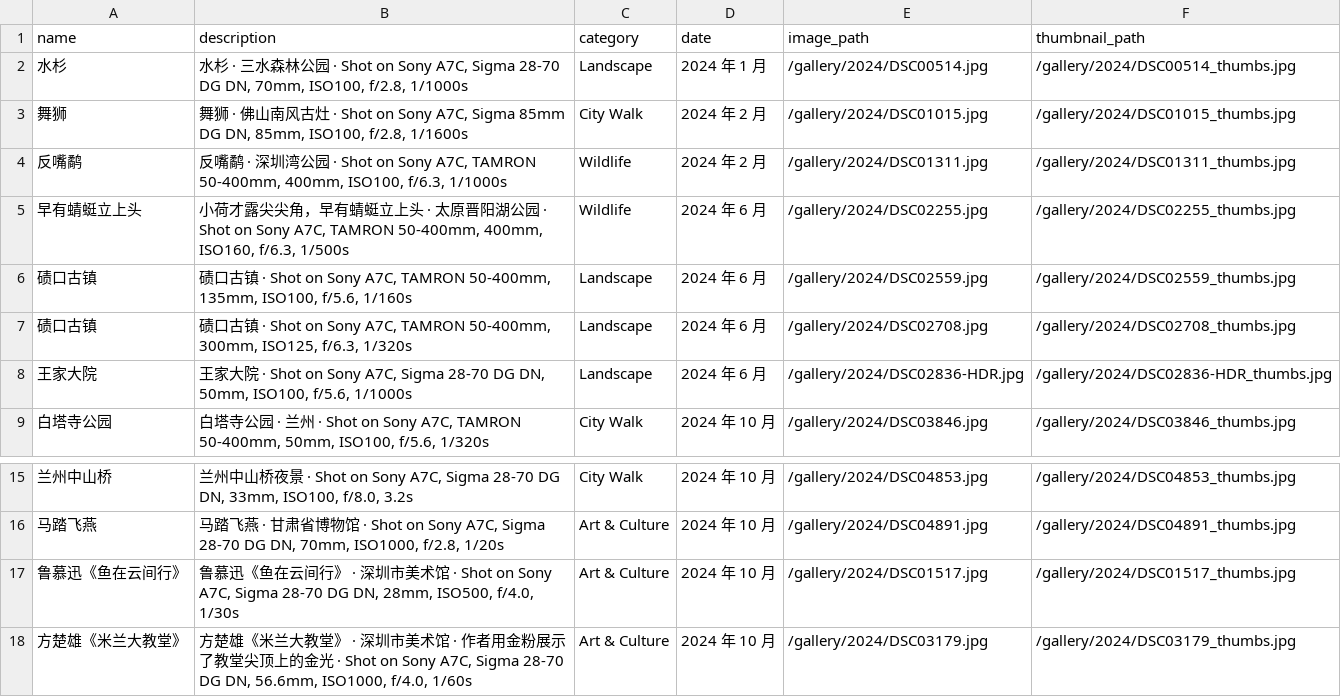
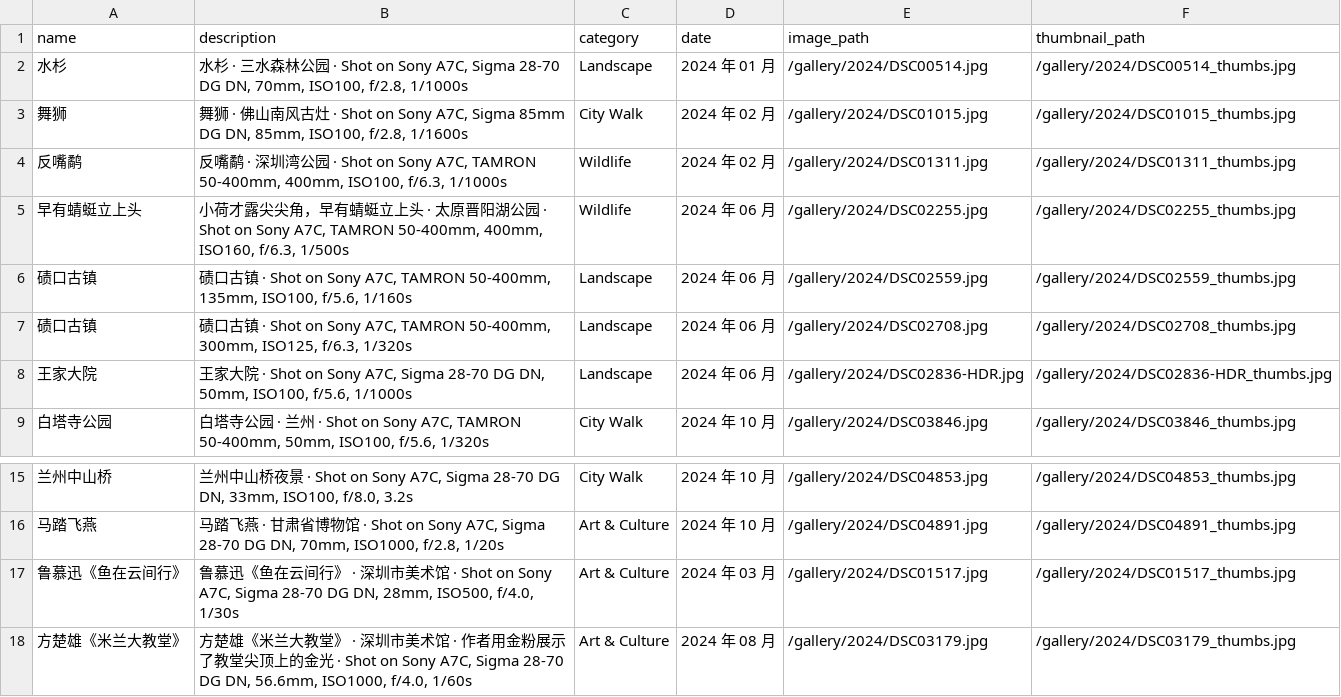
Before and after one commit to JacobZuo/jacobzuo.github.io, a CSV file: _data/gallery.csv, drawn as a sheet; only a part is shown, gaps mark what is left out.

Commit message:
Update gallery

```diff
--- a/_data/gallery.csv
+++ b/_data/gallery.csv
@@ -1,9 +1,9 @@
 name,description,category,date,image_path,thumbnail_path
-"水杉","水杉 · 三水森林公园 · Shot on Sony A7C, Sigma 28-70 DG DN, 70mm, ISO100, f/2.8, 1/1000s","Landscape","2024 年 1 月","/gallery/2024/DSC00514.jpg","/gallery/2024/DSC00514_thumbs.jpg"
-"舞狮","舞狮 · 佛山南风古灶 · Shot on Sony A7C, Sigma 85mm DG DN, 85mm, ISO100, f/2.8, 1/1600s","City Walk","2024 年 2 月","/gallery/2024/DSC01015.jpg","/gallery/2024/DSC01015_thumbs.jpg"
-"反嘴鹬","反嘴鹬 · 深圳湾公园 · Shot on Sony A7C, TAMRON 50-400mm, 400mm, ISO100, f/6.3, 1/1000s","Wildlife","2024 年 2 月","/gallery/2024/DSC01311.jpg","/gallery/2024/DSC01311_thumbs.jpg"
-"早有蜻蜓立上头","小荷才露尖尖角，早有蜻蜓立上头 · 太原晋阳湖公园 · Shot on Sony A7C, TAMRON 50-400mm, 400mm, ISO160, f/6.3, 1/500s","Wildlife","2024 年 6 月","/gallery/2024/DSC02255.jpg","/gallery/2024/DSC02255_thumbs.jpg"
-"碛口古镇","碛口古镇 · Shot on Sony A7C, TAMRON 50-400mm, 135mm, ISO100, f/5.6, 1/160s","Landscape","2024 年 6 月","/gallery/2024/DSC02559.jpg","/gallery/2024/DSC02559_thumbs.jpg"
-"碛口古镇","碛口古镇 · Shot on Sony A7C, TAMRON 50-400mm, 300mm, ISO125, f/6.3, 1/320s","Landscape","2024 年 6 月","/gallery/2024/DSC02708.jpg","/gallery/2024/DSC02708_thumbs.jpg"
-"王家大院","王家大院 · Shot on Sony A7C, Sigma 28-70 DG DN, 50mm, ISO100, f/5.6, 1/1000s","Landscape","2024 年 6 月","/gallery/2024/DSC02836-HDR.jpg","/gallery/2024/DSC02836-HDR_thumbs.jpg"
+"水杉","水杉 · 三水森林公园 · Shot on Sony A7C, Sigma 28-70 DG DN, 70mm, ISO100, f/2.8, 1/1000s","Landscape","2024 年 01 月","/gallery/2024/DSC00514.jpg","/gallery/2024/DSC00514_thumbs.jpg"
+"舞狮","舞狮 · 佛山南风古灶 · Shot on Sony A7C, Sigma 85mm DG DN, 85mm, ISO100, f/2.8, 1/1600s","City Walk","2024 年 02 月","/gallery/2024/DSC01015.jpg","/gallery/2024/DSC01015_thumbs.jpg"
+"反嘴鹬","反嘴鹬 · 深圳湾公园 · Shot on Sony A7C, TAMRON 50-400mm, 400mm, ISO100, f/6.3, 1/1000s","Wildlife","2024 年 02 月","/gallery/2024/DSC01311.jpg","/gallery/2024/DSC01311_thumbs.jpg"
+"早有蜻蜓立上头","小荷才露尖尖角，早有蜻蜓立上头 · 太原晋阳湖公园 · Shot on Sony A7C, TAMRON 50-400mm, 400mm, ISO160, f/6.3, 1/500s","Wildlife","2024 年 06 月","/gallery/2024/DSC02255.jpg","/gallery/2024/DSC02255_thumbs.jpg"
+"碛口古镇","碛口古镇 · Shot on Sony A7C, TAMRON 50-400mm, 135mm, ISO100, f/5.6, 1/160s","Landscape","2024 年 06 月","/gallery/2024/DSC02559.jpg","/gallery/2024/DSC02559_thumbs.jpg"
+"碛口古镇","碛口古镇 · Shot on Sony A7C, TAMRON 50-400mm, 300mm, ISO125, f/6.3, 1/320s","Landscape","2024 年 06 月","/gallery/2024/DSC02708.jpg","/gallery/2024/DSC02708_thumbs.jpg"
+"王家大院","王家大院 · Shot on Sony A7C, Sigma 28-70 DG DN, 50mm, ISO100, f/5.6, 1/1000s","Landscape","2024 年 06 月","/gallery/2024/DSC02836-HDR.jpg","/gallery/2024/DSC02836-HDR_thumbs.jpg"
 "白塔寺公园","白塔寺公园 · 兰州 · Shot on Sony A7C, TAMRON 50-400mm, 50mm, ISO100, f/5.6, 1/320s","City Walk","2024 年 10 月","/gallery/2024/DSC03846.jpg","/gallery/2024/DSC03846_thumbs.jpg"
@@ -16,3 +16,3 @@ name,description,category,date,image_path,thumbnail_path
 "马踏飞燕","马踏飞燕 · 甘肃省博物馆 · Shot on Sony A7C, Sigma 28-70 DG DN, 70mm, ISO1000, f/2.8, 1/20s","Art & Culture","2024 年 10 月","/gallery/2024/DSC04891.jpg","/gallery/2024/DSC04891_thumbs.jpg"
-"鲁慕迅《鱼在云间行》","鲁慕迅《鱼在云间行》 · 深圳市美术馆 · Shot on Sony A7C, Sigma 28-70 DG DN, 28mm, ISO500, f/4.0, 1/30s","Art & Culture","2024 年 10 月","/gallery/2024/DSC01517.jpg","/gallery/2024/DSC01517_thumbs.jpg"
-"方楚雄《米兰大教堂》","方楚雄《米兰大教堂》 · 深圳市美术馆 · 作者用金粉展示了教堂尖顶上的金光 · Shot on Sony A7C, Sigma 28-70 DG DN, 56.6mm, ISO1000, f/4.0, 1/60s","Art & Culture","2024 年 10 月","/gallery/2024/DSC03179.jpg","/gallery/2024/DSC03179_thumbs.jpg"
+"鲁慕迅《鱼在云间行》","鲁慕迅《鱼在云间行》 · 深圳市美术馆 · Shot on Sony A7C, Sigma 28-70 DG DN, 28mm, ISO500, f/4.0, 1/30s","Art & Culture","2024 年 03 月","/gallery/2024/DSC01517.jpg","/gallery/2024/DSC01517_thumbs.jpg"
+"方楚雄《米兰大教堂》","方楚雄《米兰大教堂》 · 深圳市美术馆 · 作者用金粉展示了教堂尖顶上的金光 · Shot on Sony A7C, Sigma 28-70 DG DN, 56.6mm, ISO1000, f/4.0, 1/60s","Art & Culture","2024 年 08 月","/gallery/2024/DSC03179.jpg","/gallery/2024/DSC03179_thumbs.jpg"
```
Also changed, not shown: 18 other files.
